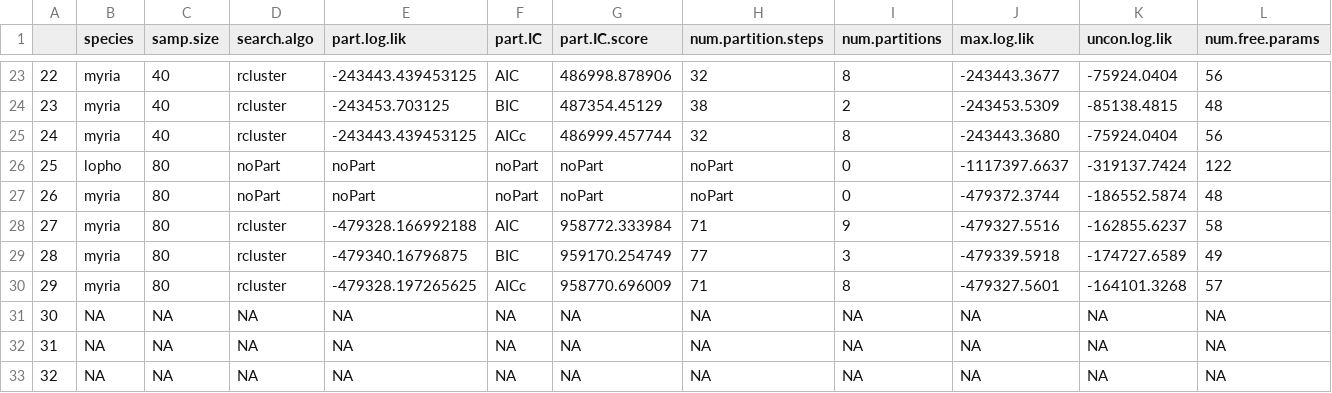
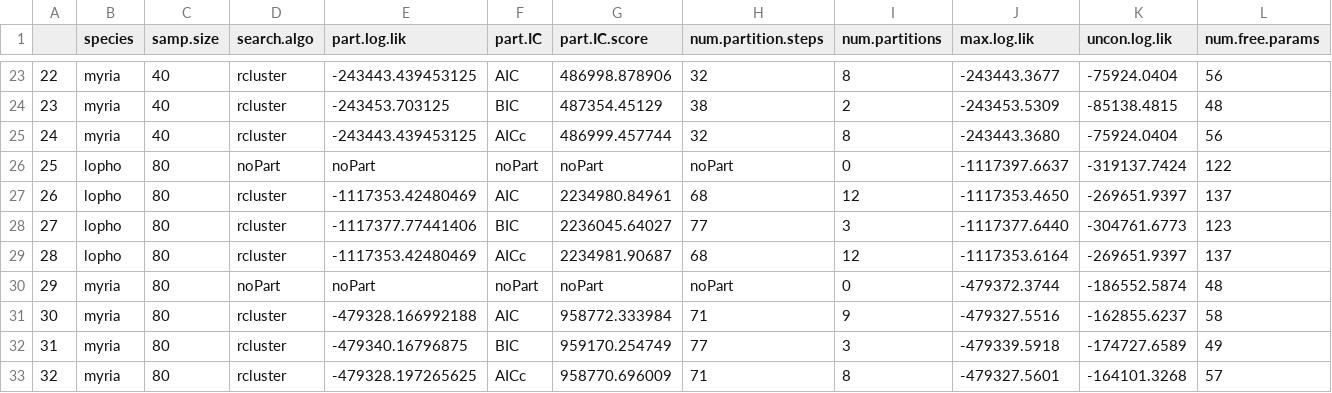
Before and after one commit to kjgilbert/PartitioningMethods_SimulationProject, a CSV file: FunctioningPipeline/AnalysisResults/AllStatsOutput_Newest_Rep8_100-1000.csv, drawn as a sheet; only a part is shown, gaps mark what is left out; removed rows and columns are numbered as before the commit, all else as after; rows hold the shown columns only; the diff names each change by its address in the sheet, - before the commit and + after, or states it on an @@ line.

```diff
--- a/FunctioningPipeline/AnalysisResults/AllStatsOutput_Newest_Rep8_100-1000.csv
+++ b/FunctioningPipeline/AnalysisResults/AllStatsOutput_Newest_Rep8_100-1000.csv
+row 27: 26 | lopho | 80 | rcluster | -1117353.42480469 | AIC | 2234980.84961 | 68 | 12 | -1117353.4650 | -269651.9397 | 137
+row 28: 27 | lopho | 80 | rcluster | -1117377.77441406 | BIC | 2236045.64027 | 77 | 3 | -1117377.6440 | -304761.6773 | 123
+row 29: 28 | lopho | 80 | rcluster | -1117353.42480469 | AICc | 2234981.90687 | 68 | 12 | -1117353.6164 | -269651.9397 | 137
-A30: 26
+A30: 29
-A31: 27
+A31: 30
-A32: 28
+A32: 31
-A33: 29
+A33: 32
-row 31: 30 | NA | NA | NA | NA | NA | NA | NA | NA | NA | NA | NA
-row 32: 31 | NA | NA | NA | NA | NA | NA | NA | NA | NA | NA | NA
-row 33: 32 | NA | NA | NA | NA | NA | NA | NA | NA | NA | NA | NA
```
Also changed, not shown: FunctioningPipeline/AnalysisResults/AllStatsOutput_New_Rep5_100-1000.csv, FunctioningPipeline/AnalysisResults/AllStatsOutput_Newest_Rep10_100-1000.csv, 25 other files.
